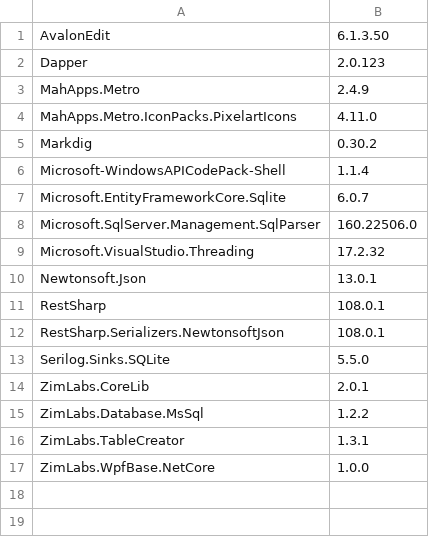
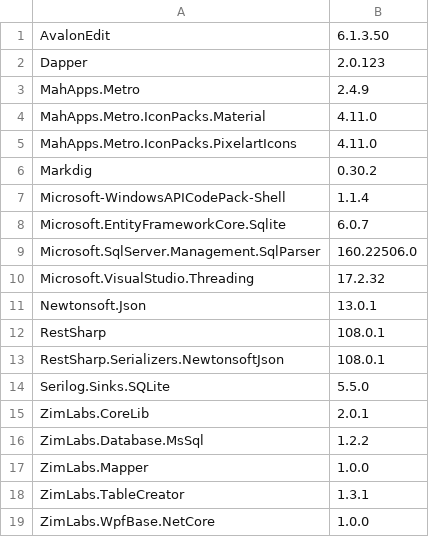
Before and after one commit to InvaderZim85/MsSqlToolBelt, a CSV file: src/V2/MsSqlToolBelt/MsSqlToolBelt/Packages.csv, drawn as a sheet; the diff names each change by its address in the sheet, - before the commit and + after, or states it on an @@ line.

```diff
--- a/src/V2/MsSqlToolBelt/MsSqlToolBelt/Packages.csv
+++ b/src/V2/MsSqlToolBelt/MsSqlToolBelt/Packages.csv
+row 4: MahApps.Metro.IconPacks.Material | 4.11.0
+row 17: ZimLabs.Mapper | 1.0.0
```
Also changed, not shown: 40 other files.
